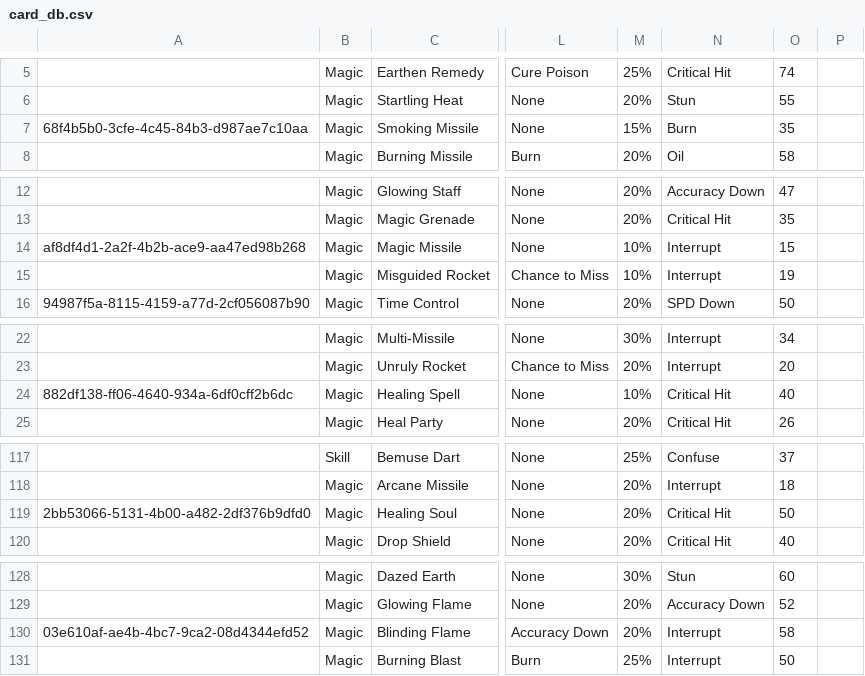
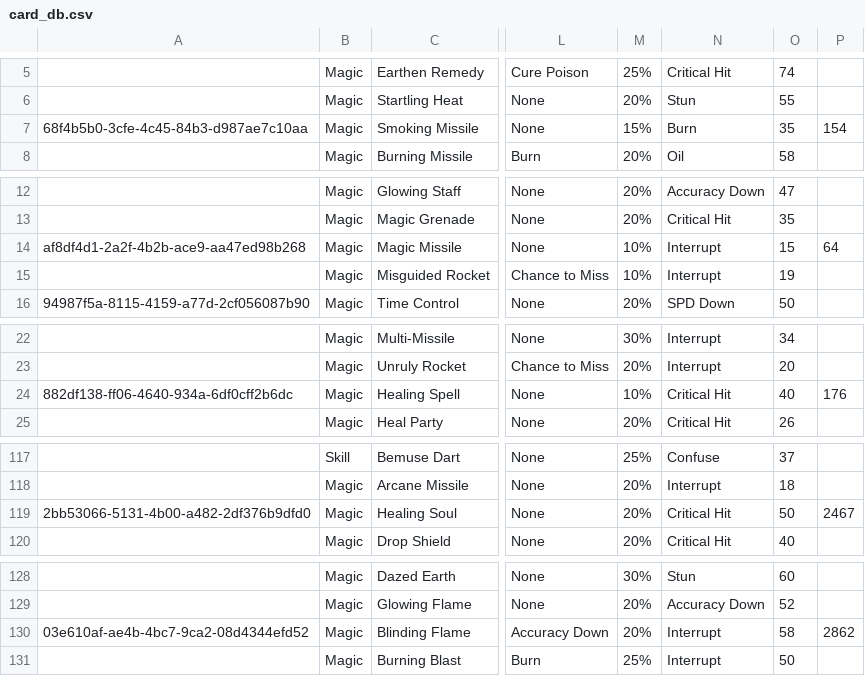
Before and after one commit to fefe982/BH, a CSV file: card_db.csv, drawn as a sheet; only a part is shown, gaps mark what is left out; the diff covers the shown part only; the diff names each change by its address in the sheet, - before the commit and + after, or states it on an @@ line.

Commit message:
update db, add card val calculation

```diff
--- a/card_db.csv
+++ b/card_db.csv
-P7: (empty)
+P7: 154
-P14: (empty)
+P14: 64
-P24: (empty)
+P24: 176
-P119: (empty)
+P119: 2467
-P130: (empty)
+P130: 2862
```
Also changed, not shown: 1 edited cell elsewhere in this file, 2 other files.
